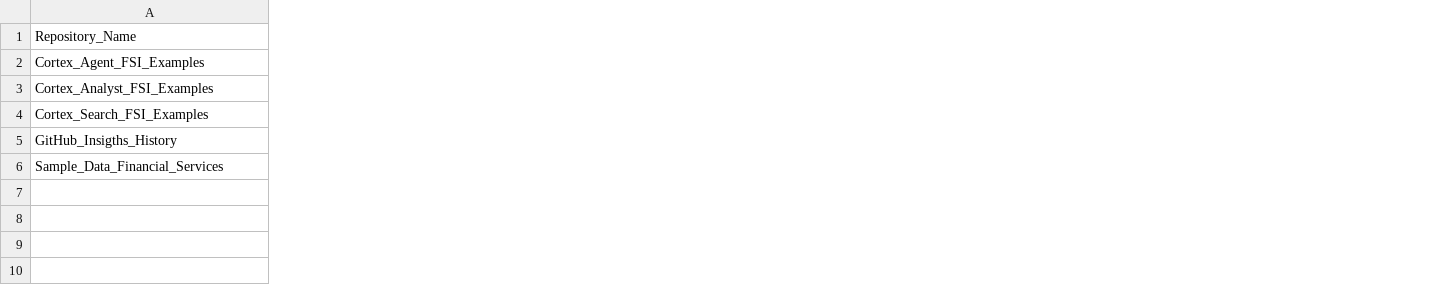
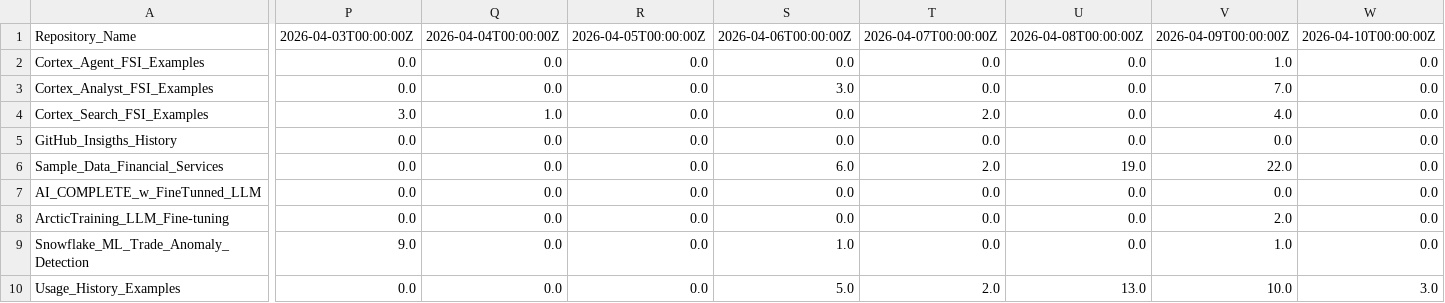
Before and after one commit to sfc-gh-csharkey/GitHub_Insigths_History, a CSV file: Metric_Collection/Metric_Data/views.csv, drawn as a sheet; only a part is shown, gaps mark what is left out; rows hold the shown columns only; the diff covers the shown part only; the diff names each change by its address in the sheet, - before the commit and + after, or states it on an @@ line.

Commit message:
Updating history

```diff
--- a/Metric_Collection/Metric_Data/views.csv
+++ b/Metric_Collection/Metric_Data/views.csv
+column P, rows 1-6: 2026-04-03T00:00:00Z | 0.0 | 0.0 | 3.0 | 0.0 | 0.0
+column Q, rows 1-6: 2026-04-04T00:00:00Z | 0.0 | 0.0 | 1.0 | 0.0 | 0.0
+column R, rows 1-6: 2026-04-05T00:00:00Z | 0.0 | 0.0 | 0.0 | 0.0 | 0.0
+column S, rows 1-6: 2026-04-06T00:00:00Z | 0.0 | 3.0 | 0.0 | 0.0 | 6.0
+column T, rows 1-6: 2026-04-07T00:00:00Z | 0.0 | 0.0 | 2.0 | 0.0 | 2.0
+column U, rows 1-6: 2026-04-08T00:00:00Z | 0.0 | 0.0 | 0.0 | 0.0 | 19.0
+column V, rows 1-6: 2026-04-09T00:00:00Z | 1.0 | 7.0 | 4.0 | 0.0 | 22.0
+column W, rows 1-6: 2026-04-10T00:00:00Z | 0.0 | 0.0 | 0.0 | 0.0 | 0.0
+row 7: AI_COMPLETE_w_FineTunned_LLM | 0.0 | 0.0 | 0.0 | 0.0 | 0.0 | 0.0 | 0.0 | 0.0
+row 8: ArcticTraining_LLM_Fine-tuning | 0.0 | 0.0 | 0.0 | 0.0 | 0.0 | 0.0 | 2.0 | 0.0
+row 9: Snowflake_ML_Trade_Anomaly_Detection | 9.0 | 0.0 | 0.0 | 1.0 | 0.0 | 0.0 | 1.0 | 0.0
+row 10: Usage_History_Examples | 0.0 | 0.0 | 0.0 | 5.0 | 2.0 | 13.0 | 10.0 | 3.0
```
Also changed, not shown: 5 added columns elsewhere in this file, Metric_Collection/Metric_Data/unique_visits.csv.
